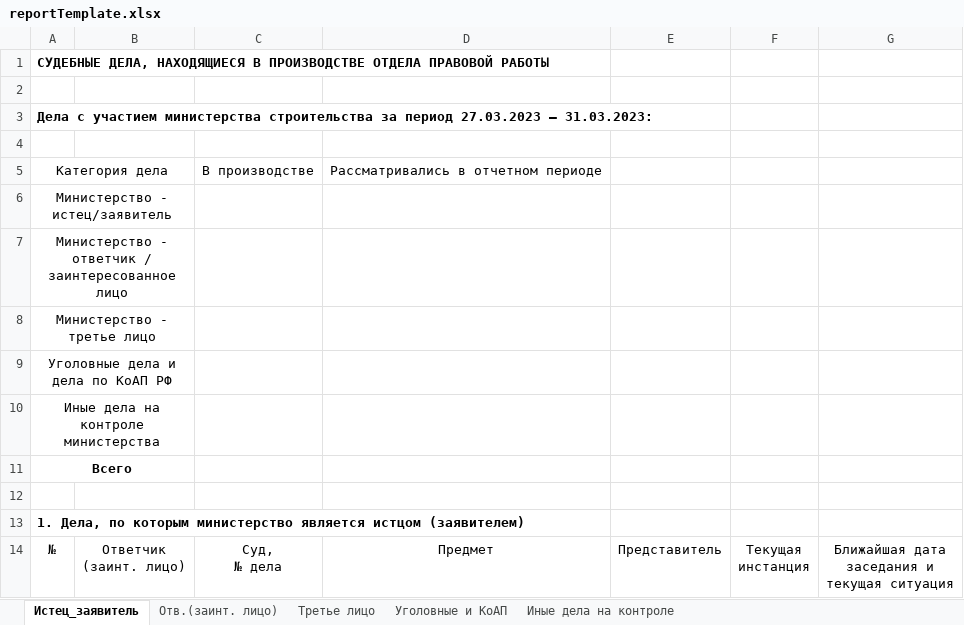
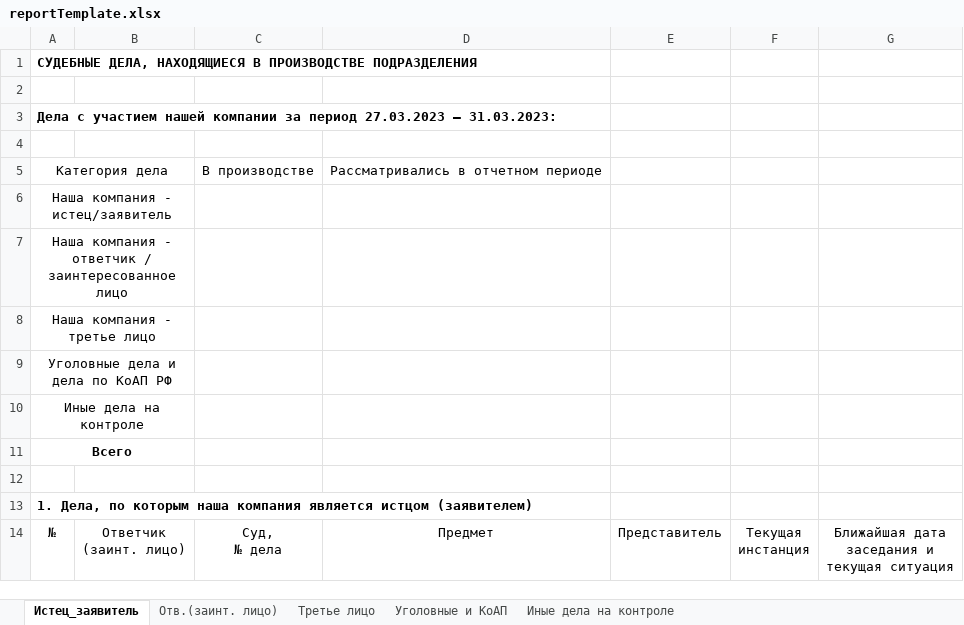
Before and after one commit to RomanBolikov/courtcases, an Excel workbook: src/main/resources/mainapp/reportTemplate.xlsx, sheet Истец_заявитель, drawn as a sheet; values as stored, in another font and other column widths than the file's, no borders; the diff names each change by its address in the sheet, - before the commit and + after, or states it on an @@ line.

```diff
--- a/src/main/resources/mainapp/reportTemplate.xlsx (sheet Истец_заявитель)
+++ b/src/main/resources/mainapp/reportTemplate.xlsx (sheet Истец_заявитель)
-A1: …В ПРОИЗВОДСТВЕ ОТДЕЛА ПРАВОВОЙ РАБОТЫ
+A1: …В ПРОИЗВОДСТВЕ ПОДРАЗДЕЛЕНИЯ
-A3: …с участием министерства строительства за период…
+A3: …с участием нашей компании за период…
-A6: Министерство - истец/заявитель
+A6: Наша компания - истец/заявитель
-A7: Министерство - ответчик…
+A7: Наша компания - ответчик…
-A8: Министерство - третье лицо
+A8: Наша компания - третье лицо
-A10: Иные дела на контроле министерства
+A10: Иные дела на контроле
-A13: …по которым министерство является истцом…
+A13: …по которым наша компания является истцом…
```
Also changed, not shown: sheet Иные дела на контроле, sheet Третье лицо, sheet Отв.(заинт. лицо), 3 other files.
